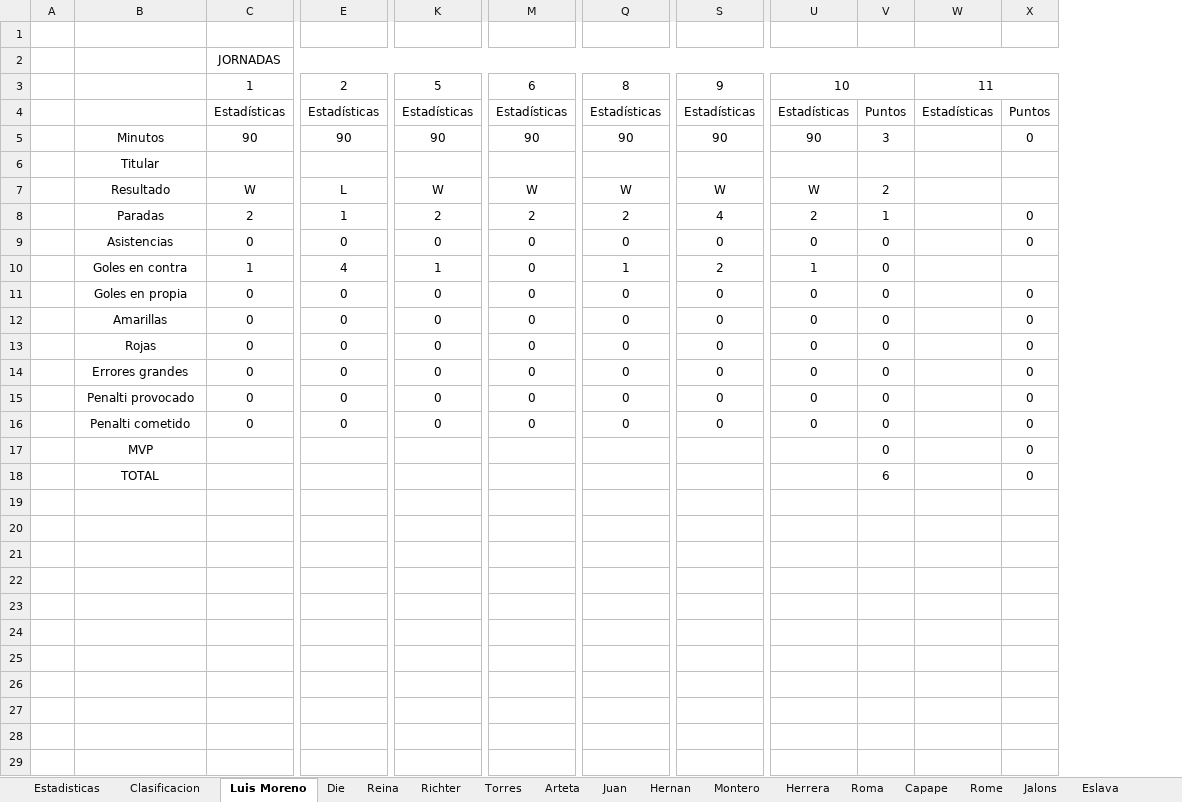
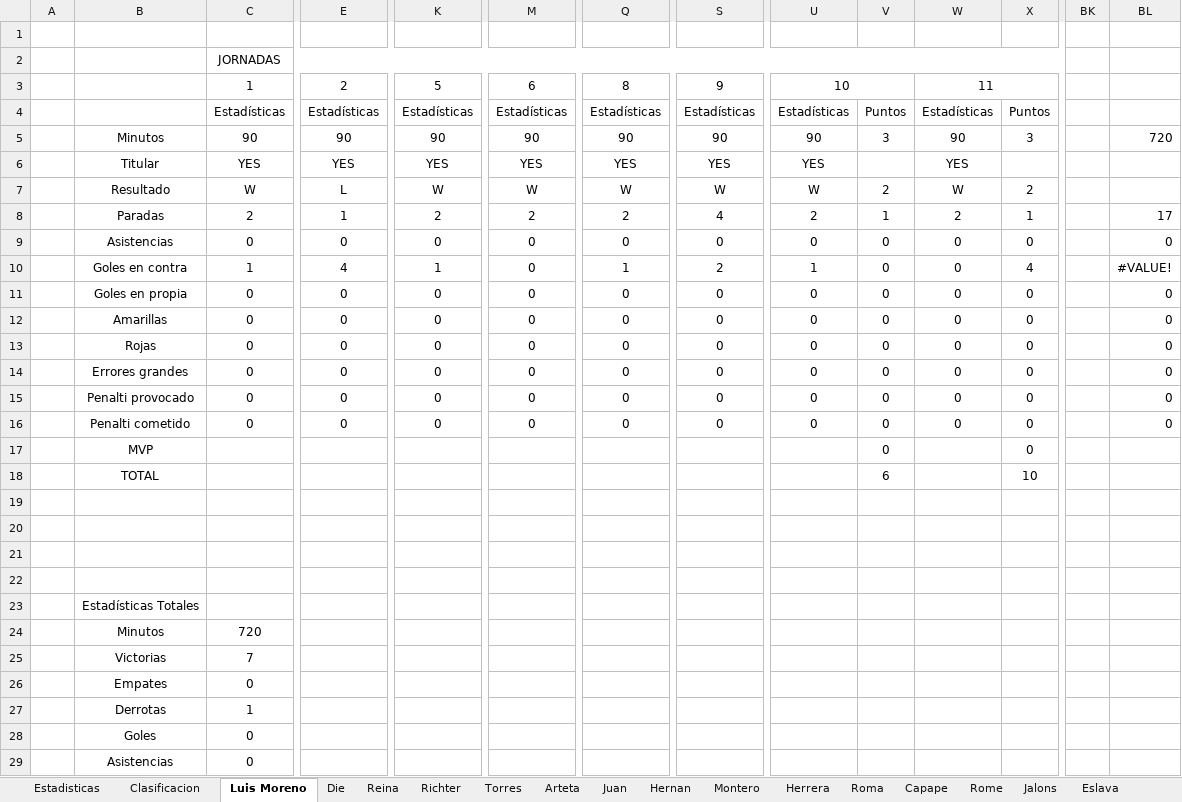
Before and after one commit to Gonzalo-Die/Excel-fantasy, an Excel workbook: FantasyFA.xlsx, sheet Luis Moreno, drawn as a sheet; only a part is shown, gaps mark what is left out; values as stored, in another font and other column widths than the file's, no borders; removed rows and columns are numbered as before the commit, all else as after; rows hold the shown columns only; the diff covers the shown part only; the diff names each change by its address in the sheet, - before the commit and + after, or states it on an @@ line.

```diff
--- a/FantasyFA.xlsx (sheet Luis Moreno)
+++ b/FantasyFA.xlsx (sheet Luis Moreno)
+column BK, empty
+column BL, row 5: 720; rows 8-16: 17 | 0 | #VALUE! | 0 | 0 | 0 | 0 | 0 | 0
-W5: (empty)
+W5: 90
-X5: 0
+X5: 3
-row 6:  | Titular
+row 6:  | Titular | YES | YES | YES | YES | YES | YES | YES |  | YES
-W7: (empty)
+W7: W
-X7: (empty)
+X7: 2
-W8: (empty)
+W8: 2
-X8: 0
+X8: 1
-W9:W16: (empty)
+W9:W16: 0
-X10: (empty)
+X10: 4
-X18: 0
+X18: 10
+row 19: (empty)
+row 20: (empty)
+row 21: (empty)
+row 22: (empty)
+row 23:  | Estadísticas Totales
+row 24:  | Minutos | 720
+row 25:  | Victorias | 7
+row 26:  | Empates | 0
+row 27:  | Derrotas | 1
+row 28:  | Goles | 0
+row 29:  | Asistencias | 0
```
Also changed, not shown: 8 added rows elsewhere in this sheet, sheet Estadisticas, sheet Eslava, sheet Hernan, sheet Roma, sheet Jalons, sheet Rome, 22 more sheets, formulas that keep their value, charts or pictures.
